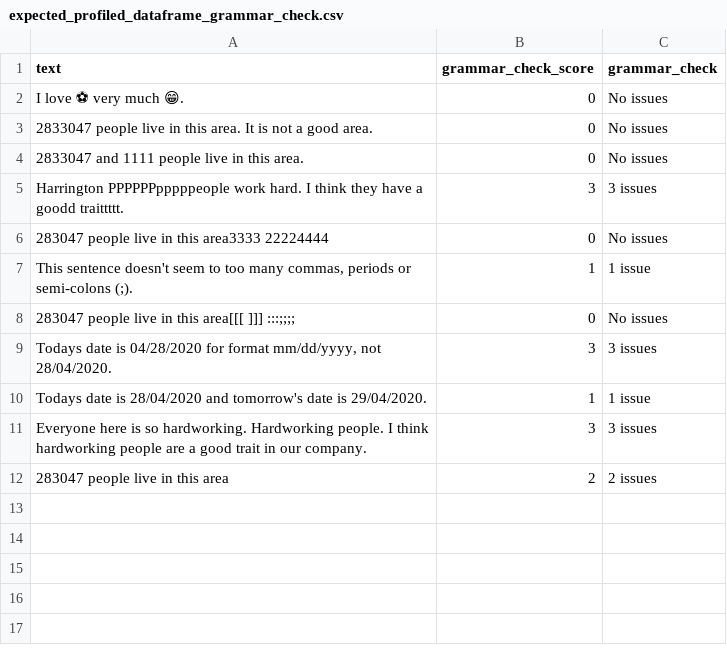
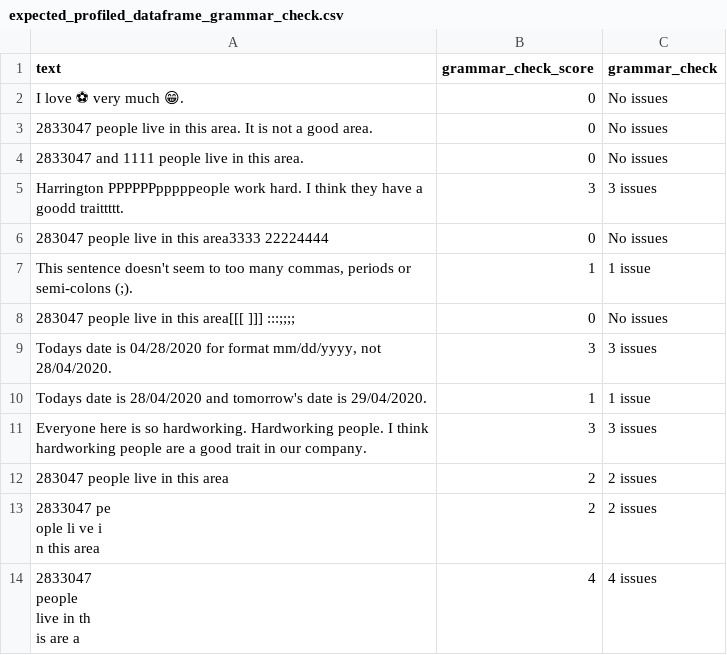
Before and after one commit to neomatrix369/nlp_profiler, a CSV file: slow-tests/acceptance_tests/data/expected_profiled_dataframe_grammar_check.csv, drawn as a sheet.

```diff
--- a/slow-tests/acceptance_tests/data/expected_profiled_dataframe_grammar_check.csv
+++ b/slow-tests/acceptance_tests/data/expected_profiled_dataframe_grammar_check.csv
@@ -12 +12,10 @@ Everyone here is so hardworking. Hardworking people. I think hardworking people
 283047   people live in this  area,2,2 issues
+"2833047 pe
+ople li	ve i
+n this area",2,2 issues
+"2833047
+
+people
+
+   live in   th
+is are		a",4,4 issues
```
Also changed, not shown: slow-tests/acceptance_tests/data/expected_profiled_dataframe_ease_of_reading_check.csv, 14 other files.
